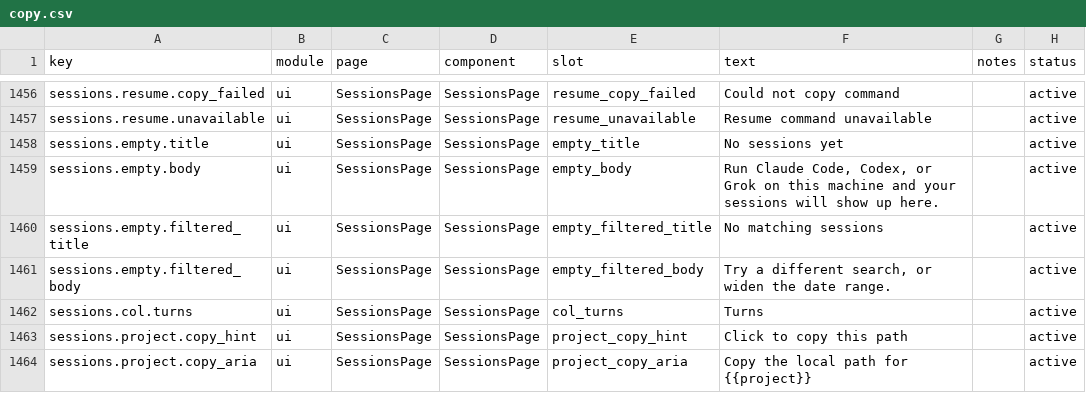
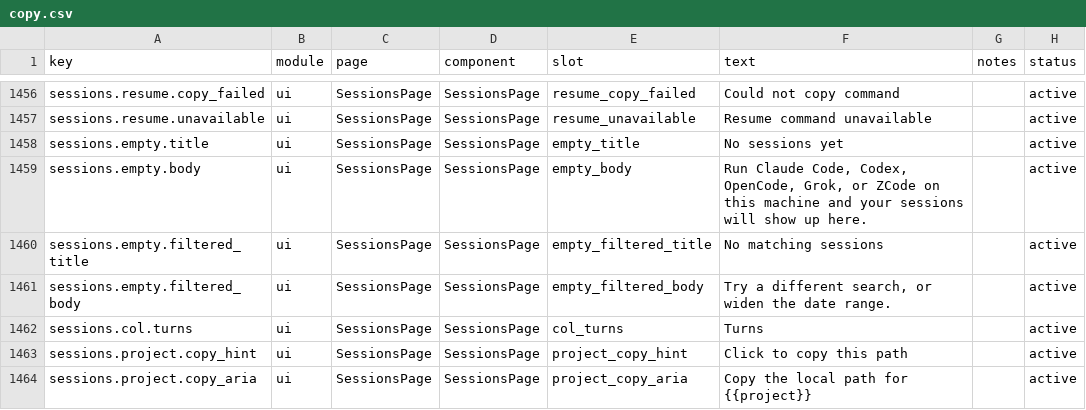
Before and after one commit to Acfufu/TokenTracker, a CSV file: dashboard/src/content/copy.csv, drawn as a sheet; only a part is shown, gaps mark what is left out.

Commit message:
fix: repair sync backlog and provider accounting
Add DuMate collection and OpenCode session browsing.
Fix self-host responses, machine cleanup, Qoder CN limits and Windows background work.

```diff
--- a/dashboard/src/content/copy.csv
+++ b/dashboard/src/content/copy.csv
@@ -1458,3 +1458,3 @@ sessions.resume.unavailable,ui,SessionsPage,SessionsPage,resume_unavailable,"Res
 sessions.empty.title,ui,SessionsPage,SessionsPage,empty_title,"No sessions yet",,active
-sessions.empty.body,ui,SessionsPage,SessionsPage,empty_body,"Run Claude Code, Codex, or Grok on this machine and your sessions will show up here.",,active
+sessions.empty.body,ui,SessionsPage,SessionsPage,empty_body,"Run Claude Code, Codex, OpenCode, Grok, or ZCode on this machine and your sessions will show up here.",,active
 sessions.empty.filtered_title,ui,SessionsPage,SessionsPage,empty_filtered_title,"No matching sessions",,active
```
Also changed, not shown: 46 other files.
